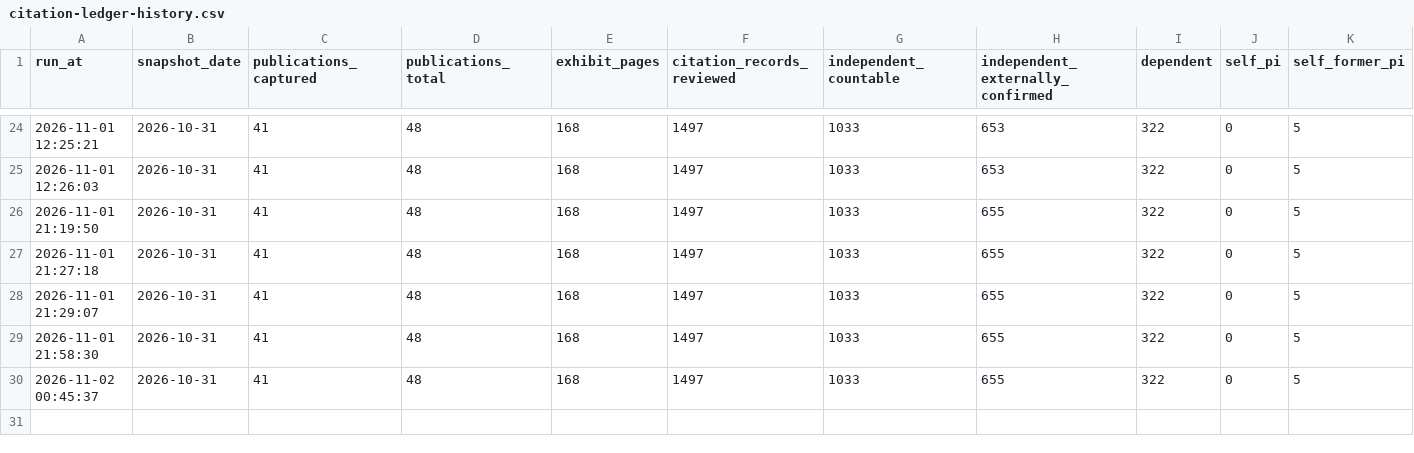
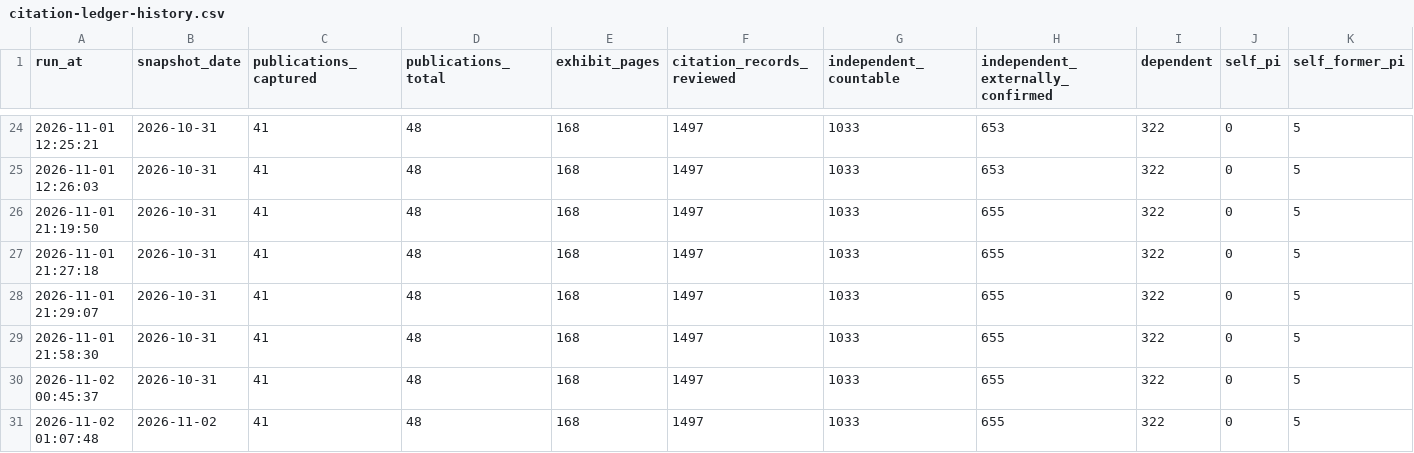
Before and after one commit to akulmehta/academic-citation-tracker, a CSV file: Independent Citation Record/Exhibits/Supporting/citation-ledger-history.csv, drawn as a sheet; only a part is shown, gaps mark what is left out; rows hold the shown columns only; the diff names each change by its address in the sheet, - before the commit and + after, or states it on an @@ line.

Commit message:
Ledger and catalog rebuilt on the 2026-11-02 snapshot; tracker records the citing-page wall

```diff
--- a/Independent Citation Record/Exhibits/Supporting/citation-ledger-history.csv
+++ b/Independent Citation Record/Exhibits/Supporting/citation-ledger-history.csv
+row 31: 2026-11-02 01:07:48 | 2026-11-02 | 41 | 48 | 168 | 1497 | 1033 | 655 | 322 | 0 | 5
```
Also changed, not shown: 6 other files.
